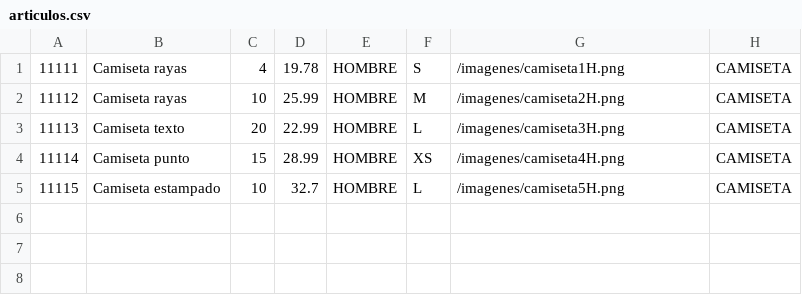
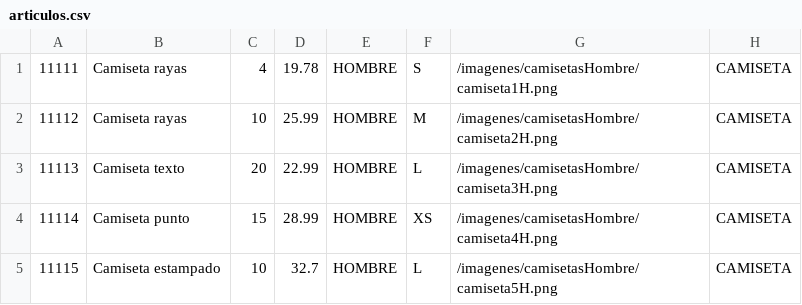
Before and after one commit to sararegalado/NatiShop, a CSV file: NatiShop/articulos.csv, drawn as a sheet.

```diff
--- a/NatiShop/articulos.csv
+++ b/NatiShop/articulos.csv
@@ -1,5 +1,5 @@
-11111;Camiseta rayas;4;19.78;HOMBRE;S;/imagenes/camiseta1H.png;CAMISETA
-11112;Camiseta rayas;10;25.99;HOMBRE;M;/imagenes/camiseta2H.png;CAMISETA
-11113;Camiseta texto;20;22.99;HOMBRE;L;/imagenes/camiseta3H.png;CAMISETA
-11114;Camiseta punto;15;28.99;HOMBRE;XS;/imagenes/camiseta4H.png;CAMISETA
-11115;Camiseta estampado;10;32.7;HOMBRE;L;/imagenes/camiseta5H.png;CAMISETA
+11111;Camiseta rayas;4;19.78;HOMBRE;S;/imagenes/camisetasHombre/camiseta1H.png;CAMISETA
+11112;Camiseta rayas;10;25.99;HOMBRE;M;/imagenes/camisetasHombre/camiseta2H.png;CAMISETA
+11113;Camiseta texto;20;22.99;HOMBRE;L;/imagenes/camisetasHombre/camiseta3H.png;CAMISETA
+11114;Camiseta punto;15;28.99;HOMBRE;XS;/imagenes/camisetasHombre/camiseta4H.png;CAMISETA
+11115;Camiseta estampado;10;32.7;HOMBRE;L;/imagenes/camisetasHombre/camiseta5H.png;CAMISETA
```
Also changed, not shown: 25 other files.
